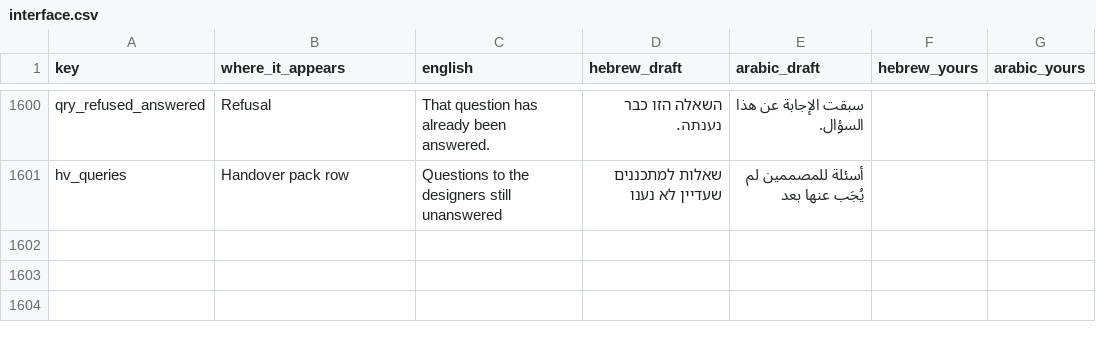
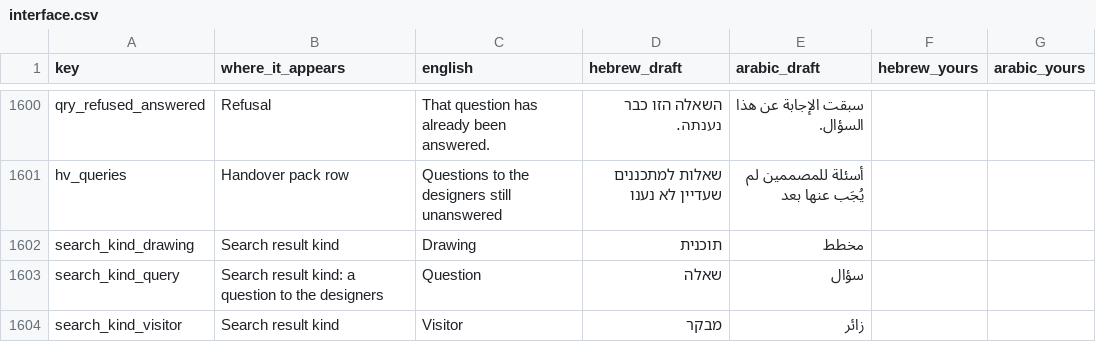
Before and after one commit to JO0Dile/Construction-trades, a CSV file: docs/translation/interface.csv, drawn as a sheet; only a part is shown, gaps mark what is left out.

```diff
--- a/docs/translation/interface.csv
+++ b/docs/translation/interface.csv
@@ -1601 +1601,4 @@ qry_refused_answered,Refusal,That question has already been answered.,השאלה
 hv_queries,Handover pack row,Questions to the designers still unanswered,שאלות למתכננים שעדיין לא נענו,أسئلة للمصممين لم يُجَب عنها بعد,,
+search_kind_drawing,Search result kind,Drawing,תוכנית,مخطط,,
+search_kind_query,Search result kind: a question to the designers,Question,שאלה,سؤال,,
+search_kind_visitor,Search result kind,Visitor,מבקר,زائر,,
```
Also changed, not shown: 24 other files.
